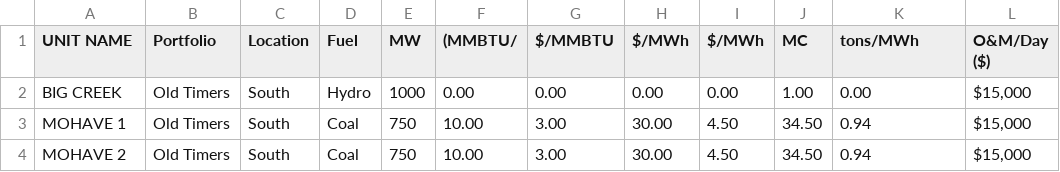
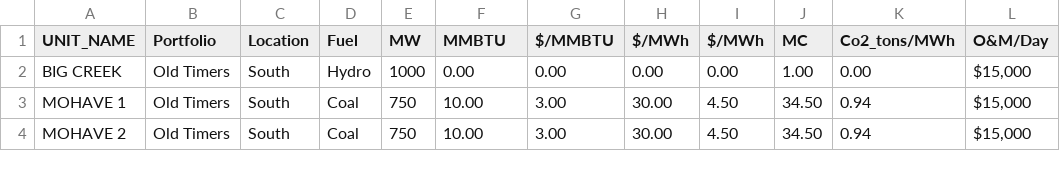
Before and after one commit to SophonWhisperer/ESG, a CSV file: North_Supply.csv, drawn as a sheet; only a part is shown.

Commit message:
Update North_Supply.csv

```diff
--- a/North_Supply.csv
+++ b/North_Supply.csv
@@ -1,2 +1,2 @@
-UNIT NAME,Portfolio,Location,Fuel,MW,(MMBTU/,$/MMBTU,$/MWh,$/MWh,MC,tons/MWh,O&M/Day ($)
+UNIT_NAME,Portfolio,Location,Fuel,MW,MMBTU,$/MMBTU,$/MWh,$/MWh,MC,Co2_tons/MWh,O&M/Day
 BIG CREEK,Old Timers,South,Hydro,1000,0.00,0.00,0.00,0.00,1.00,0.00,"$15,000"
```
